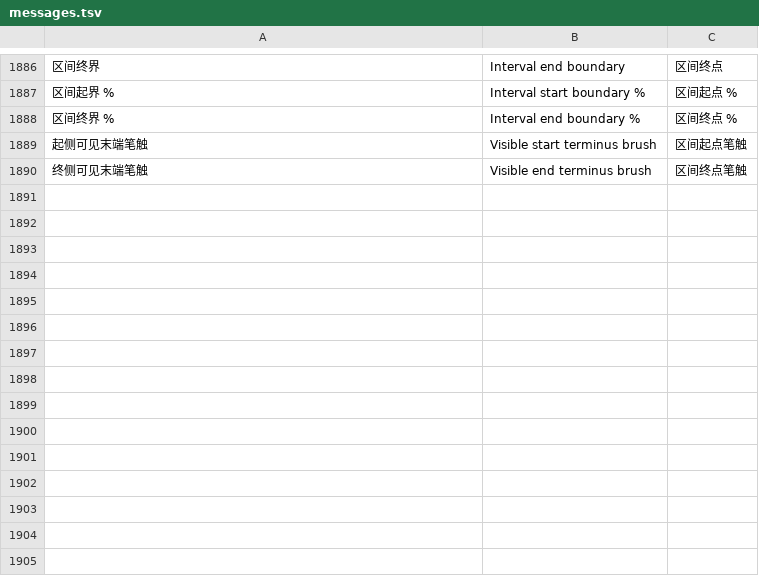
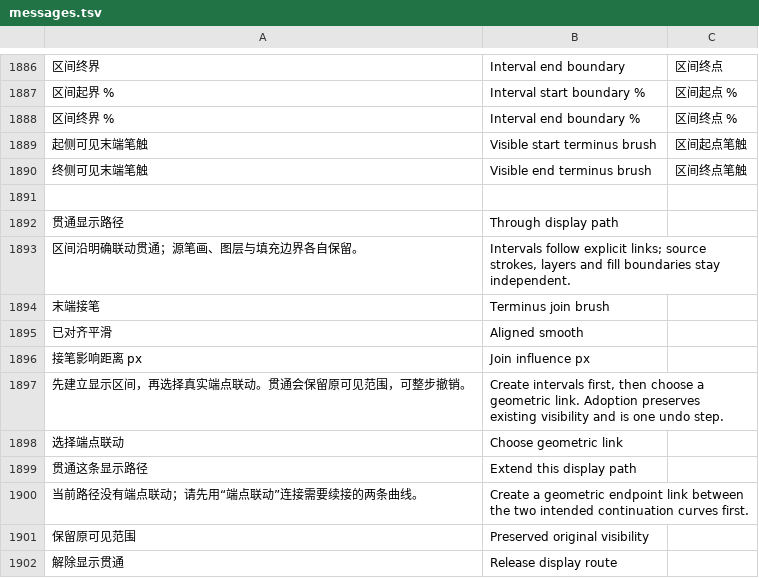
Before and after one commit to zbwxp/2D_headset, a TSV file: src/ui/i18n/messages.tsv, drawn as a sheet; only a part is shown, gaps mark what is left out; the diff names each change by its address in the sheet, - before the commit and + after, or states it on an @@ line.

Commit message:
Add explicit material-preserving display routes and cross-layer terminus join brushes

```diff
--- a/src/ui/i18n/messages.tsv
+++ b/src/ui/i18n/messages.tsv
+row 1891: (empty)
+row 1892: 贯通显示路径 | Through display path
+row 1893: 区间沿明确联动贯通；源笔画、图层与填充边界各自保留。 | Intervals follow explicit links; source strokes, layers and fill boundaries stay independent.
+row 1894: 末端接笔 | Terminus join brush
+row 1895: 已对齐平滑 | Aligned smooth
+row 1896: 接笔影响距离 px | Join influence px
+row 1897: 先建立显示区间，再选择真实端点联动。贯通会保留原可见范围，可整步撤销。 | Create intervals first, then choose a geometric link. Adoption preserves existing visibility and is one undo step.
+row 1898: 选择端点联动 | Choose geometric link
+row 1899: 贯通这条显示路径 | Extend this display path
+row 1900: 当前路径没有端点联动；请先用“端点联动”连接需要续接的两条曲线。 | Create a geometric endpoint link between the two intended continuation curves first.
+row 1901: 保留原可见范围 | Preserved original visibility
+row 1902: 解除显示贯通 | Release display route
```
Also changed, not shown: 32 other files.
